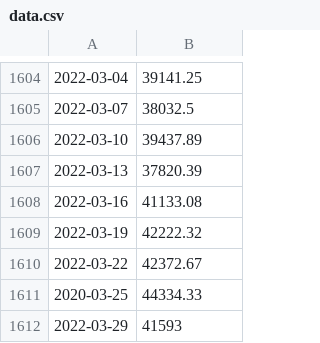
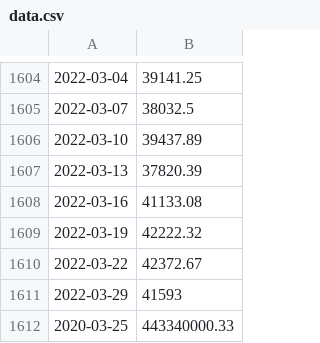
Before and after one commit to raghonya/CPP_Modules, a CSV file: cpp09/ex00/data.csv, drawn as a sheet; only a part is shown, gaps mark what is left out.

```diff
--- a/cpp09/ex00/data.csv
+++ b/cpp09/ex00/data.csv
@@ -1610,3 +1610,3 @@
 2022-03-22,42372.67
-2020-03-25,44334.33
 2022-03-29,41593
+2020-03-25,443340000.33
```
Also changed, not shown: 16 other files.
